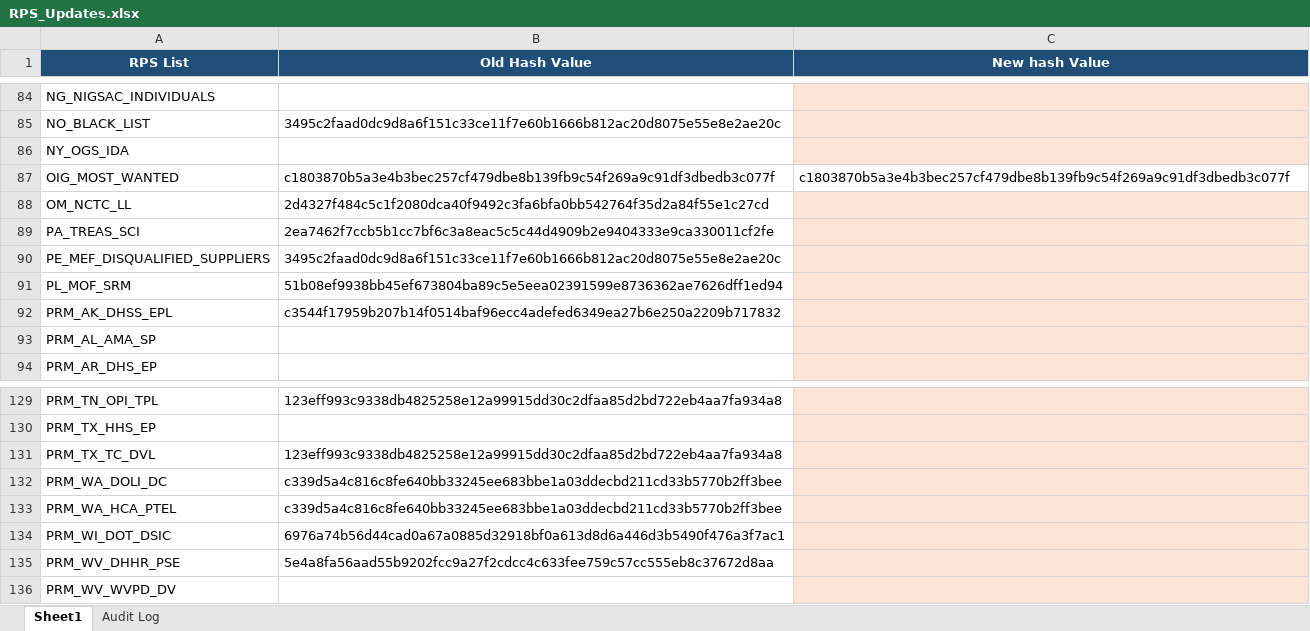
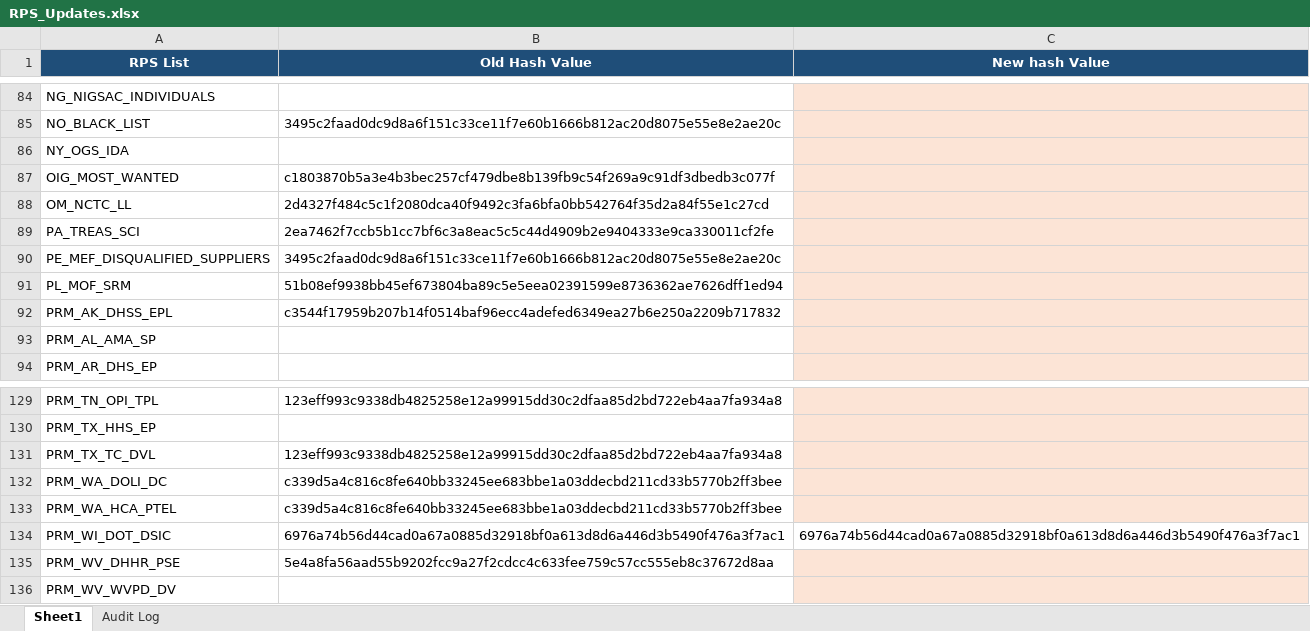
Before and after one commit to rahulraveendrannair-bot/Update-Checking-Automation, an Excel workbook: RPS_Updates.xlsx, sheet Sheet1, drawn as a sheet; only a part is shown, gaps mark what is left out; values as stored, in another font and other column widths than the file's, no borders; the diff names each change by its address in the sheet, - before the commit and + after, or states it on an @@ line.

```diff
--- a/RPS_Updates.xlsx (sheet Sheet1)
+++ b/RPS_Updates.xlsx (sheet Sheet1)
-C87 (New hash Value): c1803870b5a3e4b3bec257cf479dbe8b139fb9c54f269a9c91df3dbedb3c077f
+C87 (New hash Value): (empty)
-C87 fill: none
+C87 fill: #FCE4D6
-C134 (New hash Value): (empty)
+C134 (New hash Value): 6976a74b56d44cad0a67a0885d32918bf0a613d8d6a446d3b5490f476a3f7ac1
-C134 fill: #FCE4D6
+C134 fill: none
```
Also changed, not shown: sheet Audit Log, 1 other file.
